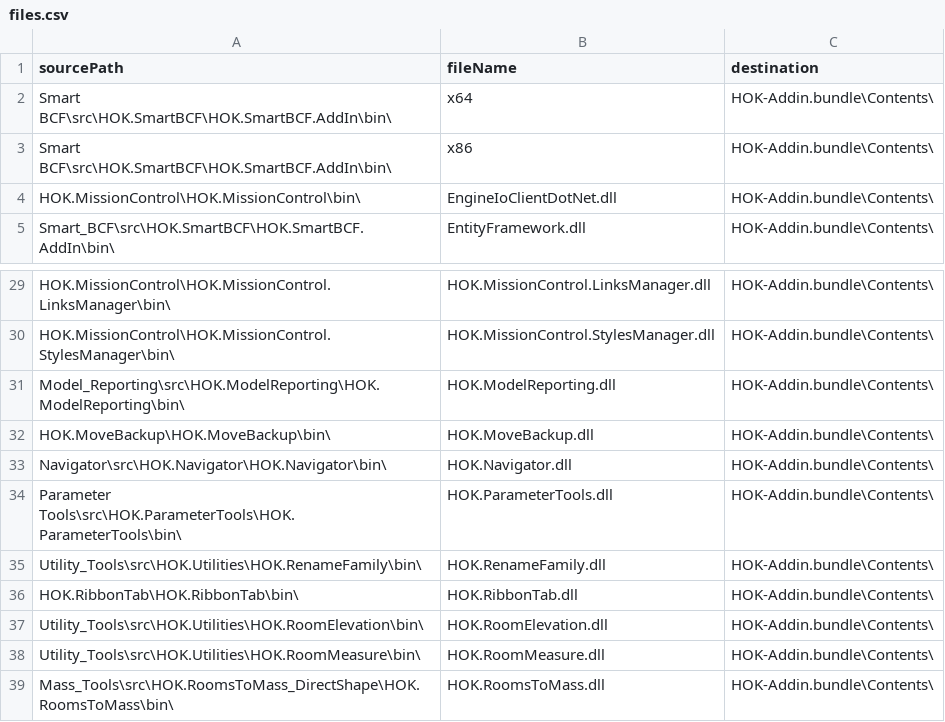
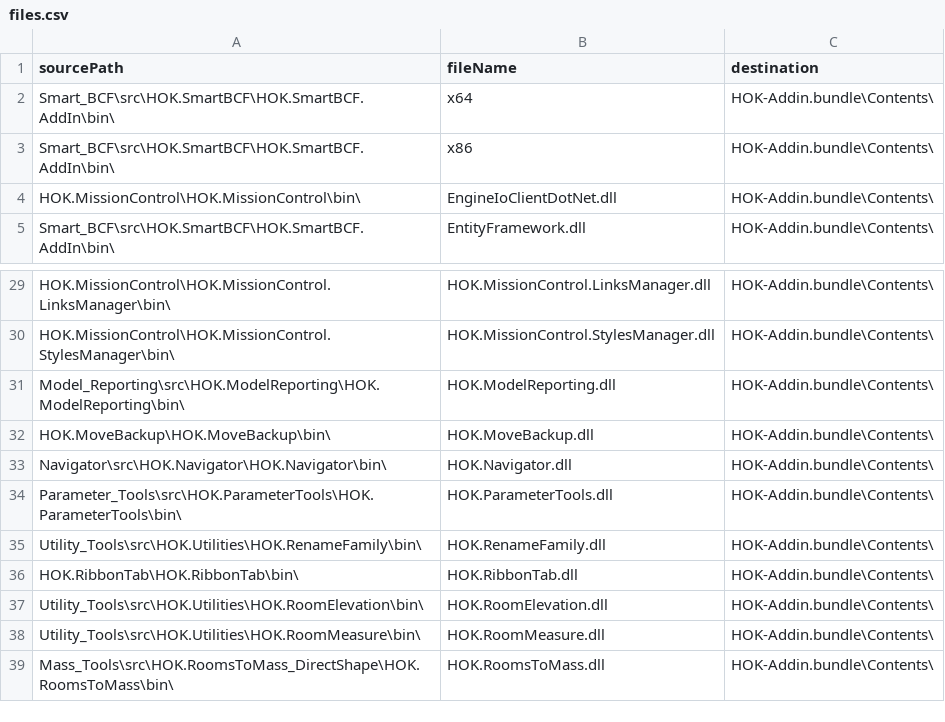
Before and after one commit to HOKGroup/HOK-Revit-Addins, a CSV file: _build/files.csv, drawn as a sheet; only a part is shown, gaps mark what is left out.

Commit message:
Consistent Outpath paths, fix error in files.csv

```diff
--- a/_build/files.csv
+++ b/_build/files.csv
@@ -1,4 +1,4 @@
 sourcePath,fileName,destination
-Smart BCF\src\HOK.SmartBCF\HOK.SmartBCF.AddIn\bin\,x64,HOK-Addin.bundle\Contents\
-Smart BCF\src\HOK.SmartBCF\HOK.SmartBCF.AddIn\bin\,x86,HOK-Addin.bundle\Contents\
+Smart_BCF\src\HOK.SmartBCF\HOK.SmartBCF.AddIn\bin\,x64,HOK-Addin.bundle\Contents\
+Smart_BCF\src\HOK.SmartBCF\HOK.SmartBCF.AddIn\bin\,x86,HOK-Addin.bundle\Contents\
 HOK.MissionControl\HOK.MissionControl\bin\,EngineIoClientDotNet.dll,HOK-Addin.bundle\Contents\
@@ -33,3 +33,3 @@ HOK.MoveBackup\HOK.MoveBackup\bin\,HOK.MoveBackup.dll,HOK-Addin.bundle\Contents\
 Navigator\src\HOK.Navigator\HOK.Navigator\bin\,HOK.Navigator.dll,HOK-Addin.bundle\Contents\
-Parameter Tools\src\HOK.ParameterTools\HOK.ParameterTools\bin\,HOK.ParameterTools.dll,HOK-Addin.bundle\Contents\
+Parameter_Tools\src\HOK.ParameterTools\HOK.ParameterTools\bin\,HOK.ParameterTools.dll,HOK-Addin.bundle\Contents\
 Utility_Tools\src\HOK.Utilities\HOK.RenameFamily\bin\,HOK.RenameFamily.dll,HOK-Addin.bundle\Contents\
```
Also changed, not shown: 14 other files.
